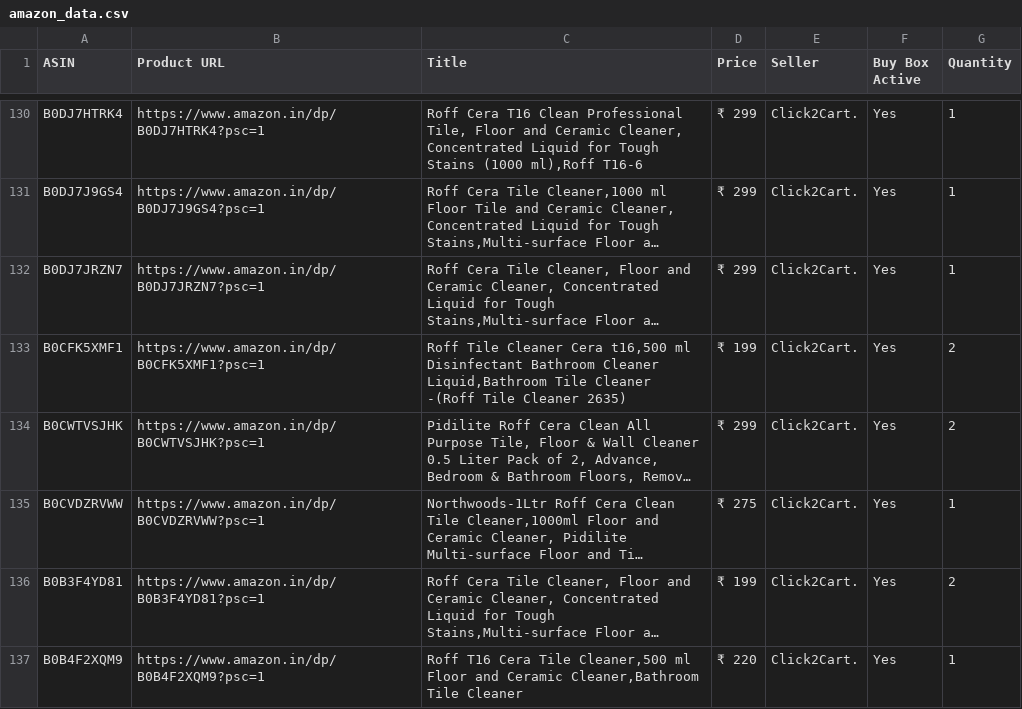
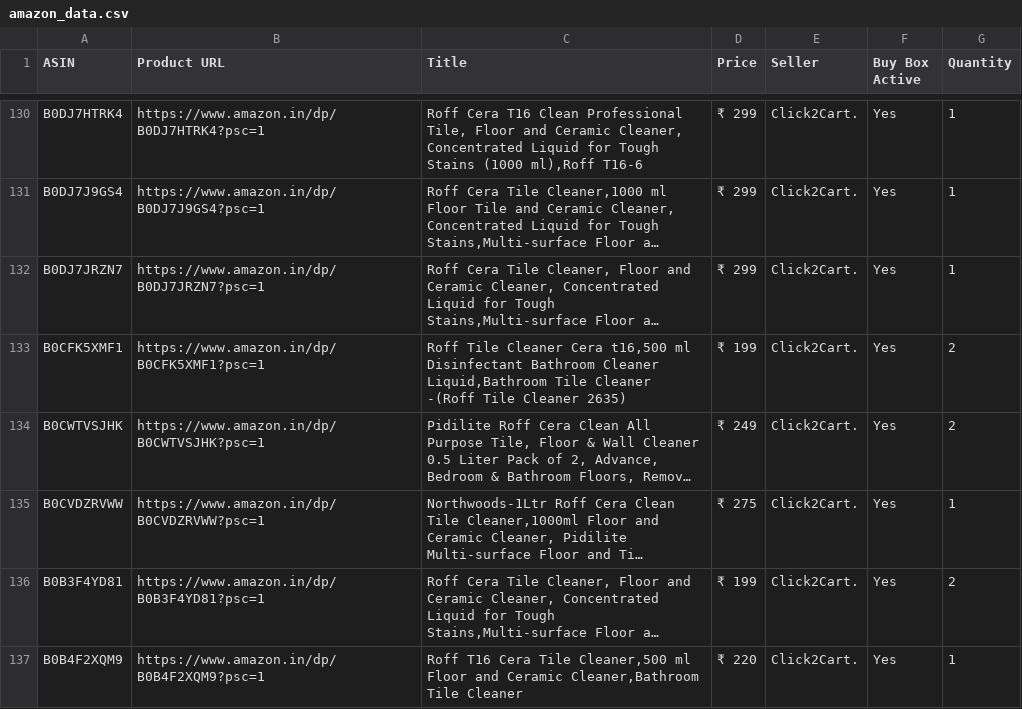
Before and after one commit to egaurav006/amazon-scraper, a CSV file: amazon_data.csv, drawn as a sheet; only a part is shown, gaps mark what is left out; long unchanged cells end in …; the diff covers the shown part only; the diff names each change by its address in the sheet, - before the commit and + after, or states it on an @@ line.

```diff
--- a/amazon_data.csv
+++ b/amazon_data.csv
-D134 (Price): ₹ 299
+D134 (Price): ₹ 249
```
Also changed, not shown: 16 edited cells elsewhere in this file.
